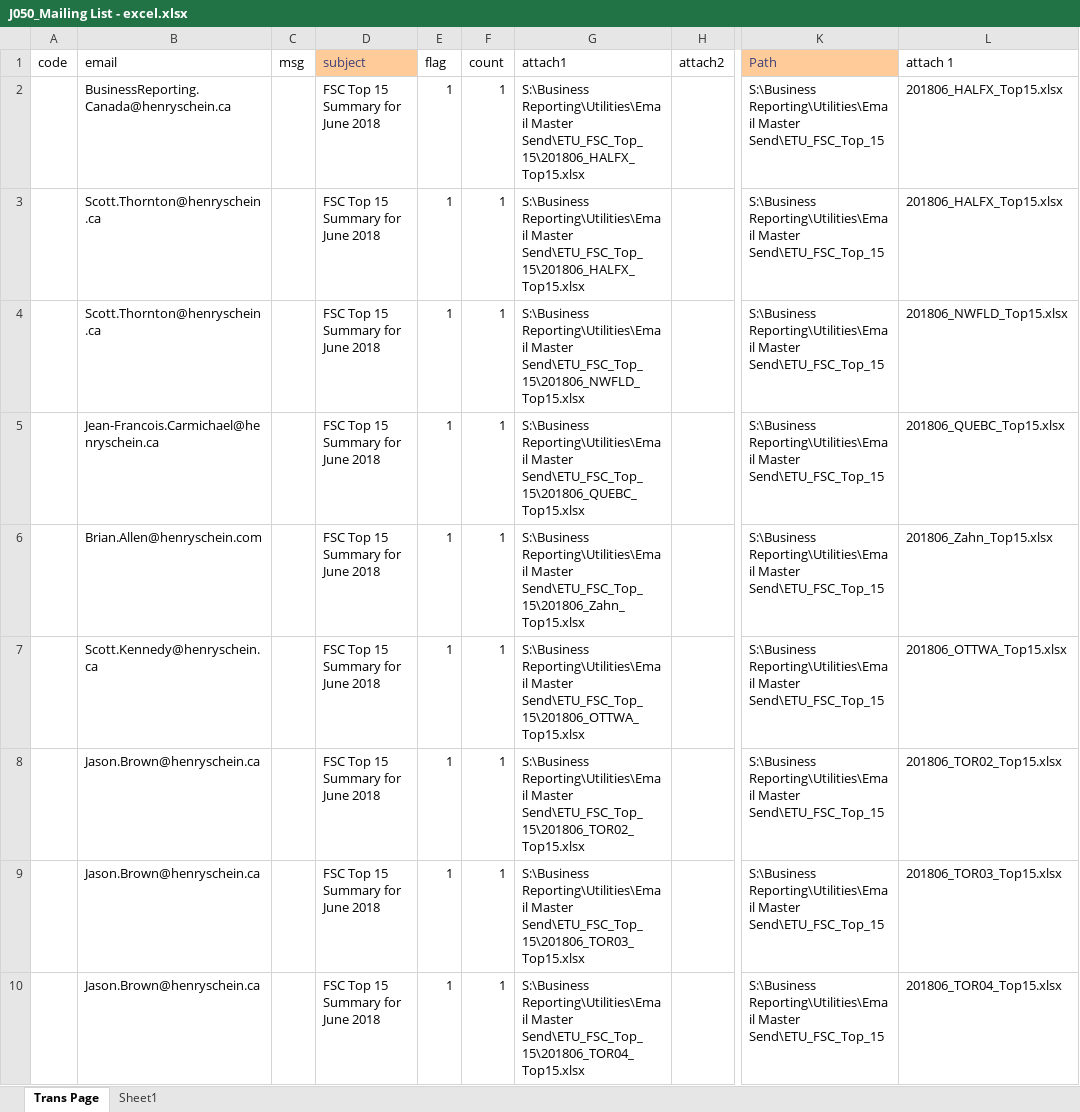
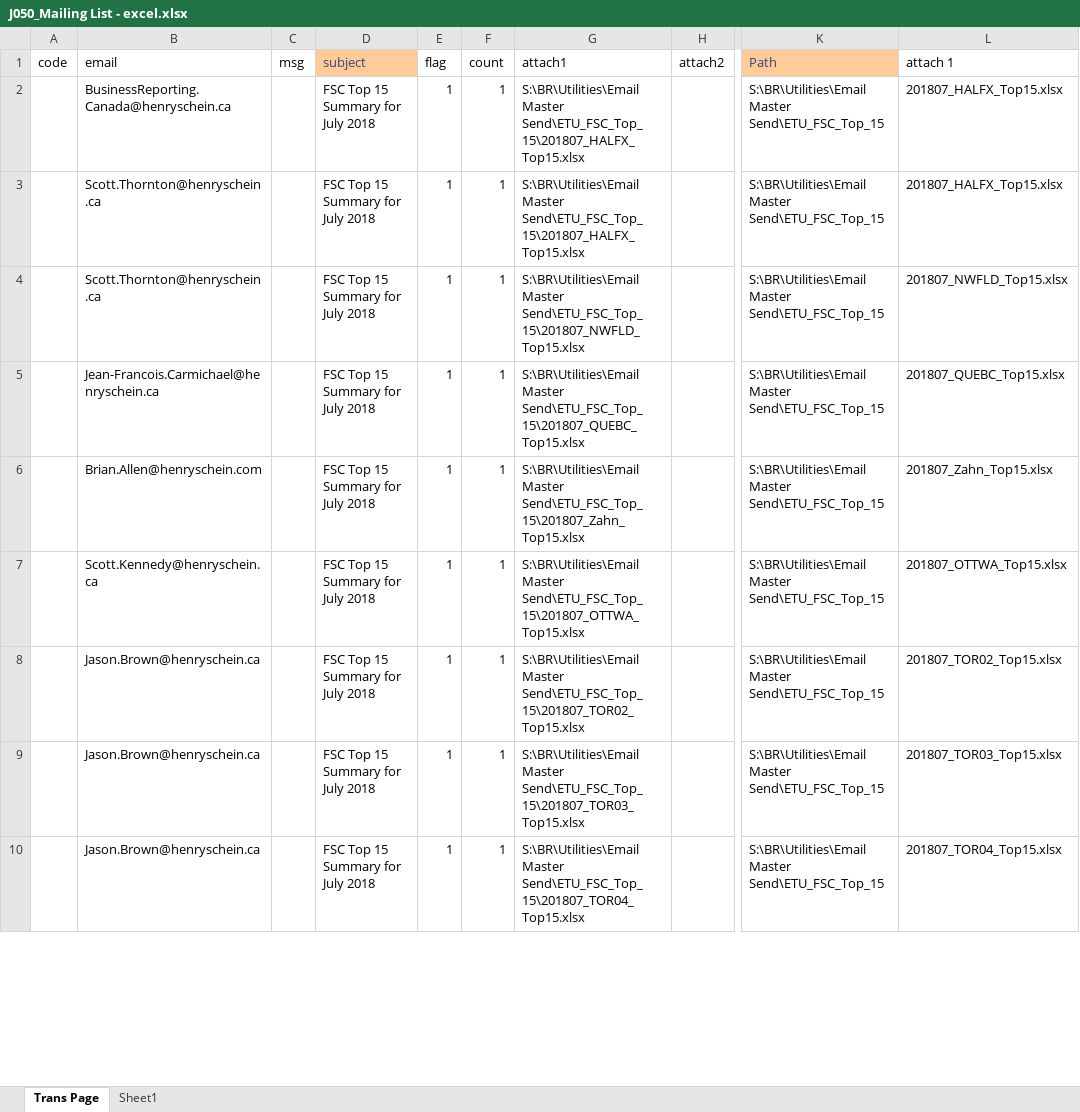
Before and after one commit to HSCanada/BRPoSh, an Excel workbook: BR_Mailer/J050_TOP15_FSC_BR/J050_Mailing List - excel.xlsx, sheet Trans Page, drawn as a sheet; only a part is shown, gaps mark what is left out; values as stored, in another font and other column widths than the file's, no borders; the diff covers the shown part only; the diff names each change by its address in the sheet, - before the commit and + after, or states it on an @@ line.

```diff
--- a/BR_Mailer/J050_TOP15_FSC_BR/J050_Mailing List - excel.xlsx (sheet Trans Page)
+++ b/BR_Mailer/J050_TOP15_FSC_BR/J050_Mailing List - excel.xlsx (sheet Trans Page)
-D2:D10 (subject): FSC Top 15 Summary for June 2018
+D2:D10 (subject): FSC Top 15 Summary for July 2018
-G2:G3 (attach1): S:\Business Reporting\Utilities\Email Master Send\ETU_FSC_Top_15\201806_HALFX_Top15.xlsx
+G2:G3 (attach1): S:\BR\Utilities\Email Master Send\ETU_FSC_Top_15\201807_HALFX_Top15.xlsx
-K2:K10 (Path): S:\Business Reporting\Utilities\Email Master Send\ETU_FSC_Top_15
+K2:K10 (Path): S:\BR\Utilities\Email Master Send\ETU_FSC_Top_15
-L2:L3 (attach 1): 201806_HALFX_Top15.xlsx
+L2:L3 (attach 1): 201807_HALFX_Top15.xlsx
-G4 (attach1): S:\Business Reporting\Utilities\Email Master Send\ETU_FSC_Top_15\201806_NWFLD_Top15.xlsx
+G4 (attach1): S:\BR\Utilities\Email Master Send\ETU_FSC_Top_15\201807_NWFLD_Top15.xlsx
-L4 (attach 1): 201806_NWFLD_Top15.xlsx
+L4 (attach 1): 201807_NWFLD_Top15.xlsx
-G5 (attach1): S:\Business Reporting\Utilities\Email Master Send\ETU_FSC_Top_15\201806_QUEBC_Top15.xlsx
+G5 (attach1): S:\BR\Utilities\Email Master Send\ETU_FSC_Top_15\201807_QUEBC_Top15.xlsx
-L5 (attach 1): 201806_QUEBC_Top15.xlsx
+L5 (attach 1): 201807_QUEBC_Top15.xlsx
-G6 (attach1): S:\Business Reporting\Utilities\Email Master Send\ETU_FSC_Top_15\201806_Zahn_Top15.xlsx
+G6 (attach1): S:\BR\Utilities\Email Master Send\ETU_FSC_Top_15\201807_Zahn_Top15.xlsx
-L6 (attach 1): 201806_Zahn_Top15.xlsx
+L6 (attach 1): 201807_Zahn_Top15.xlsx
-G7 (attach1): S:\Business Reporting\Utilities\Email Master Send\ETU_FSC_Top_15\201806_OTTWA_Top15.xlsx
+G7 (attach1): S:\BR\Utilities\Email Master Send\ETU_FSC_Top_15\201807_OTTWA_Top15.xlsx
-L7 (attach 1): 201806_OTTWA_Top15.xlsx
+L7 (attach 1): 201807_OTTWA_Top15.xlsx
-G8 (attach1): S:\Business Reporting\Utilities\Email Master Send\ETU_FSC_Top_15\201806_TOR02_Top15.xlsx
+G8 (attach1): S:\BR\Utilities\Email Master Send\ETU_FSC_Top_15\201807_TOR02_Top15.xlsx
-L8 (attach 1): 201806_TOR02_Top15.xlsx
+L8 (attach 1): 201807_TOR02_Top15.xlsx
-G9 (attach1): S:\Business Reporting\Utilities\Email Master Send\ETU_FSC_Top_15\201806_TOR03_Top15.xlsx
+G9 (attach1): S:\BR\Utilities\Email Master Send\ETU_FSC_Top_15\201807_TOR03_Top15.xlsx
-L9 (attach 1): 201806_TOR03_Top15.xlsx
+L9 (attach 1): 201807_TOR03_Top15.xlsx
-G10 (attach1): S:\Business Reporting\Utilities\Email Master Send\ETU_FSC_Top_15\201806_TOR04_Top15.xlsx
+G10 (attach1): S:\BR\Utilities\Email Master Send\ETU_FSC_Top_15\201807_TOR04_Top15.xlsx
-L10 (attach 1): 201806_TOR04_Top15.xlsx
+L10 (attach 1): 201807_TOR04_Top15.xlsx
```
Also changed, not shown: 200 edited cells elsewhere in this sheet, sheet Sheet1, formulas that keep their value, BR_Mailer/J021_DS_FSC/J021_Mailing_List-Excel.xlsx, BR_Mailer/J030_COM_FSC/J030_Mailing_List - Excel.xlsx, 20 other files.
